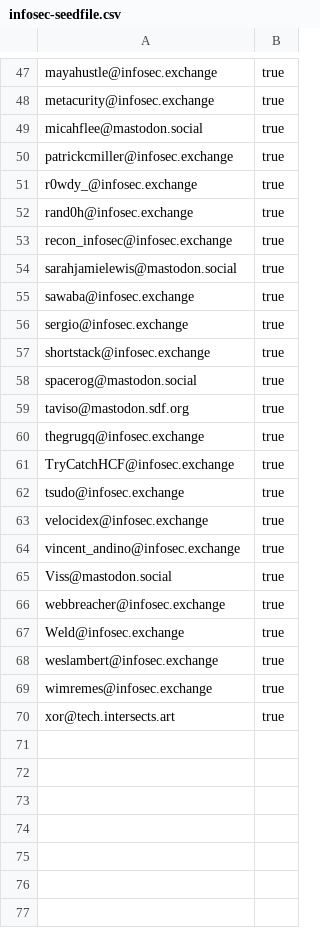
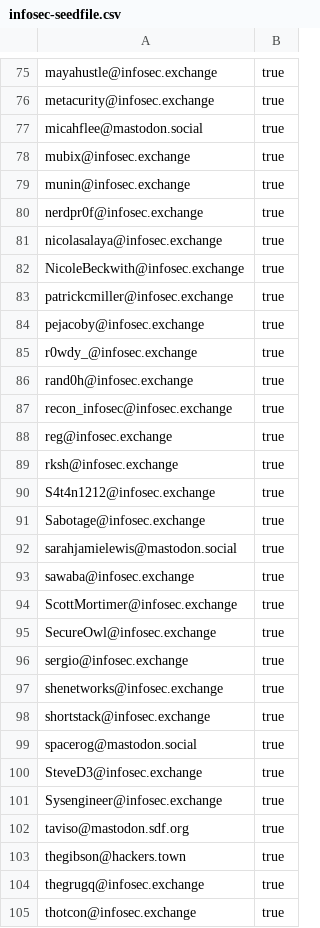
Before and after one commit to pacohope/infosec-fediverse-seedfile, a CSV file: infosec-seedfile.csv, drawn as a sheet; only a part is shown, gaps mark what is left out; the shorter side is filled out with more unchanged rows; the diff covers the shown part only; the diff names each change by its address in the sheet, - before the commit and + after, or states it on an @@ line.

Commit message:
Updated off https://infosec.exchange/@apiratemoo/109326268566837201

```diff
--- a/infosec-seedfile.csv
+++ b/infosec-seedfile.csv
+row 78: mubix@infosec.exchange | true
+row 79: munin@infosec.exchange | true
+row 80: nerdpr0f@infosec.exchange | true
+row 81: nicolasalaya@infosec.exchange | true
+row 82: NicoleBeckwith@infosec.exchange | true
+row 84: pejacoby@infosec.exchange | true
+row 88: reg@infosec.exchange | true
+row 89: rksh@infosec.exchange | true
+row 90: S4t4n1212@infosec.exchange | true
+row 91: Sabotage@infosec.exchange | true
+row 94: ScottMortimer@infosec.exchange | true
+row 95: SecureOwl@infosec.exchange | true
+row 97: shenetworks@infosec.exchange | true
+row 100: SteveD3@infosec.exchange | true
+row 101: Sysengineer@infosec.exchange | true
+row 103: thegibson@hackers.town | true
+row 105: thotcon@infosec.exchange | true
```
Also changed, not shown: 32 added rows elsewhere in this file.
